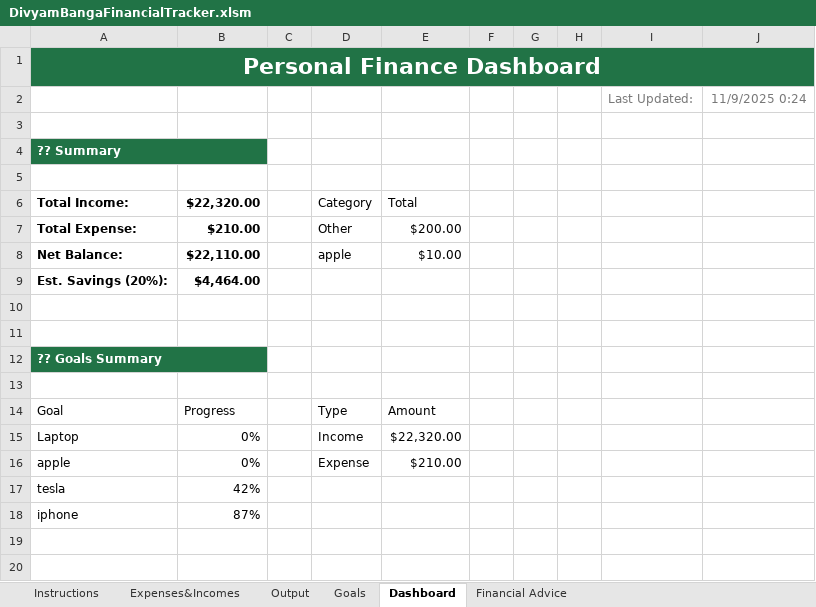
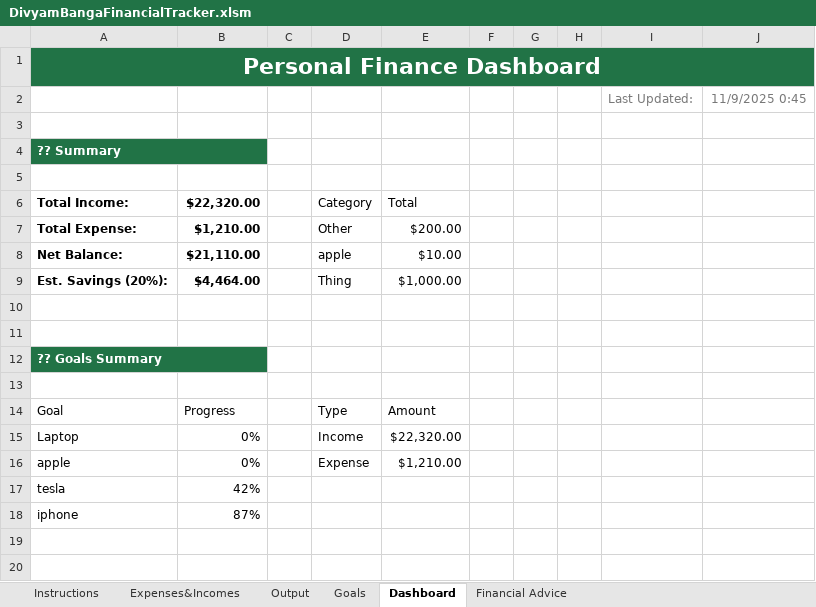
Before and after one commit to DivyamBanga/Personal-Finance-Planner, an Excel workbook: DivyamBangaFinancialTracker.xlsm, sheet Dashboard, drawn as a sheet; only a part is shown; values as stored, in another font and other column widths than the file's, no borders; charts and pictures not drawn; the diff names each change by its address in the sheet, - before the commit and + after, or states it on an @@ line.

Commit message:
Added a button to update dashboard

```diff
--- a/DivyamBangaFinancialTracker.xlsm (sheet Dashboard)
+++ b/DivyamBangaFinancialTracker.xlsm (sheet Dashboard)
-J2: 11/9/2025 0:24
+J2: 11/9/2025 0:45
-B7 ($22,320.00): $210.00
+B7 ($22,320.00): $1,210.00
-B8 ($22,320.00): $22,110.00
+B8 ($22,320.00): $21,110.00
-D9 (Category): (empty)
+D9 (Category): Thing
-E9 (Total): (empty)
+E9 (Total): $1,000.00
-E16 (Total): $210.00
+E16 (Total): $1,210.00
```
Also changed, not shown: sheet Expenses&Incomes, charts or pictures.
